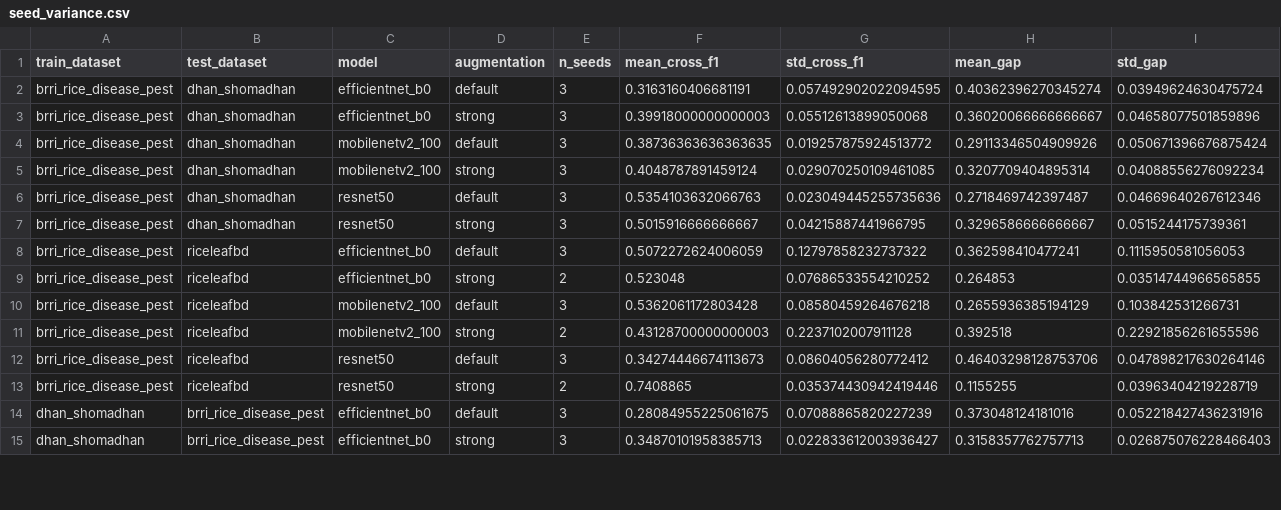
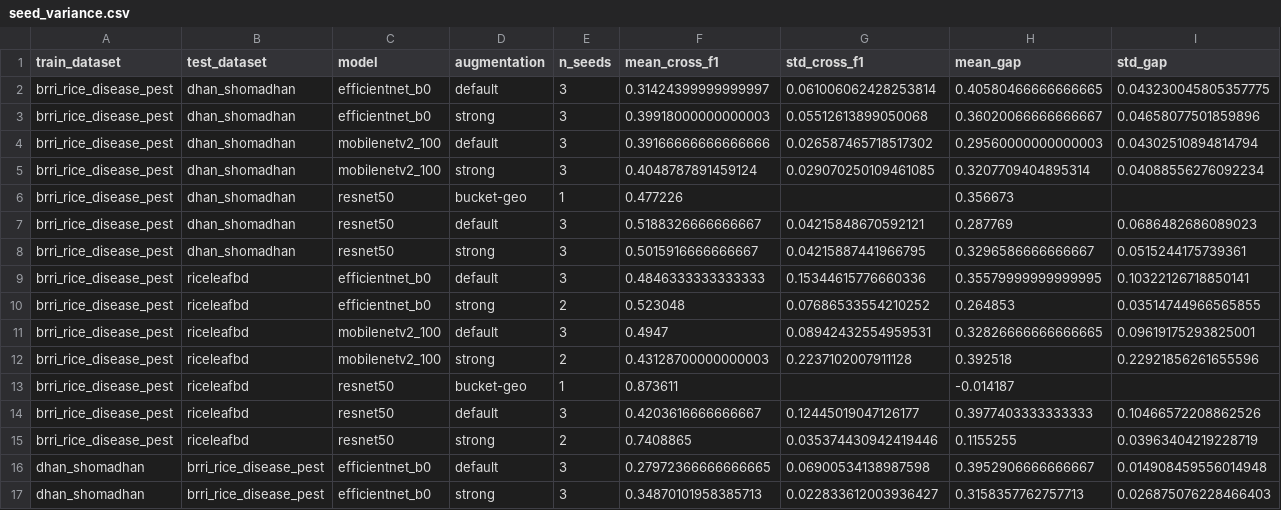
Before and after one commit to ShishiMaru81/Research_CV, a CSV file: frozen_results_v2/seed_variance.csv, drawn as a sheet; only a part is shown; the diff covers the shown part only.

Commit message:
Complete Phase 5 camera-ready manuscript with audited multi-seed tables.
Adds mean±std paper tables, writing audit scripts, verified bibliography,
and refreshed frozen_results_v2 stats after multi-seed rebuild.

```diff
--- a/frozen_results_v2/seed_variance.csv
+++ b/frozen_results_v2/seed_variance.csv
@@ -1,15 +1,17 @@
 train_dataset,test_dataset,model,augmentation,n_seeds,mean_cross_f1,std_cross_f1,mean_gap,std_gap
-brri_rice_disease_pest,dhan_shomadhan,efficientnet_b0,default,3,0.3163160406681191,0.057492902022094595,0.40362396270345274,0.03949624630475724
+brri_rice_disease_pest,dhan_shomadhan,efficientnet_b0,default,3,0.31424399999999997,0.061006062428253814,0.40580466666666665,0.043230045805357775
 brri_rice_disease_pest,dhan_shomadhan,efficientnet_b0,strong,3,0.39918000000000003,0.05512613899050068,0.36020066666666667,0.04658077501859896
-brri_rice_disease_pest,dhan_shomadhan,mobilenetv2_100,default,3,0.38736363636363635,0.019257875924513772,0.29113346504909926,0.050671396676875424
+brri_rice_disease_pest,dhan_shomadhan,mobilenetv2_100,default,3,0.39166666666666666,0.026587465718517302,0.29560000000000003,0.04302510894814794
 brri_rice_disease_pest,dhan_shomadhan,mobilenetv2_100,strong,3,0.4048787891459124,0.029070250109461085,0.3207709404895314,0.04088556276092234
-brri_rice_disease_pest,dhan_shomadhan,resnet50,default,3,0.5354103632066763,0.023049445255735636,0.2718469742397487,0.04669640267612346
+brri_rice_disease_pest,dhan_shomadhan,resnet50,bucket-geo,1,0.477226,,0.356673,
+brri_rice_disease_pest,dhan_shomadhan,resnet50,default,3,0.5188326666666667,0.04215848670592121,0.287769,0.0686482686089023
 brri_rice_disease_pest,dhan_shomadhan,resnet50,strong,3,0.5015916666666667,0.04215887441966795,0.3296586666666667,0.0515244175739361
-brri_rice_disease_pest,riceleafbd,efficientnet_b0,default,3,0.5072272624006059,0.12797858232737322,0.362598410477241,0.1115950581056053
+brri_rice_disease_pest,riceleafbd,efficientnet_b0,default,3,0.4846333333333333,0.15344615776660336,0.35579999999999995,0.10322126718850141
 brri_rice_disease_pest,riceleafbd,efficientnet_b0,strong,2,0.523048,0.07686533554210252,0.264853,0.03514744966565855
-brri_rice_disease_pest,riceleafbd,mobilenetv2_100,default,3,0.5362061172803428,0.08580459264676218,0.2655936385194129,0.103842531266731
+brri_rice_disease_pest,riceleafbd,mobilenetv2_100,default,3,0.4947,0.08942432554959531,0.32826666666666665,0.09619175293825001
 brri_rice_disease_pest,riceleafbd,mobilenetv2_100,strong,2,0.43128700000000003,0.2237102007911128,0.392518,0.22921856261655596
-brri_rice_disease_pest,riceleafbd,resnet50,default,3,0.34274446674113673,0.08604056280772412,0.46403298128753706,0.047898217630264146
+brri_rice_disease_pest,riceleafbd,resnet50,bucket-geo,1,0.873611,,-0.014187,
+brri_rice_disease_pest,riceleafbd,resnet50,default,3,0.4203616666666667,0.12445019047126177,0.3977403333333333,0.10466572208862526
 brri_rice_disease_pest,riceleafbd,resnet50,strong,2,0.7408865,0.035374430942419446,0.1155255,0.03963404219228719
-dhan_shomadhan,brri_rice_disease_pest,efficientnet_b0,default,3,0.28084955225061675,0.07088865820227239,0.373048124181016,0.052218427436231916
+dhan_shomadhan,brri_rice_disease_pest,efficientnet_b0,default,3,0.27972366666666665,0.06900534138987598,0.3952906666666667,0.014908459556014948
 dhan_shomadhan,brri_rice_disease_pest,efficientnet_b0,strong,3,0.34870101958385713,0.022833612003936427,0.3158357762757713,0.026875076228466403
```
Also changed, not shown: 4 added rows and 48 edited cells elsewhere in this file, frozen_results_v2/transfer_all_seeds.csv, frozen_results_v2/transfer_cell_mean_std.csv, 46 other files.
